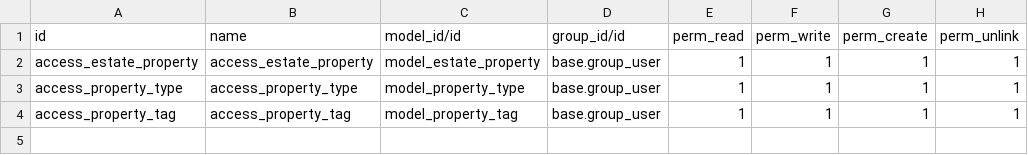
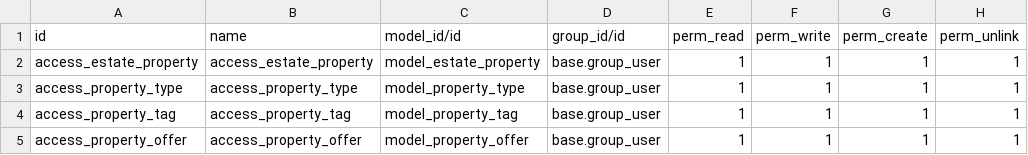
Before and after one commit to Younes-KH97/odoo_tutorials, a CSV file: real_estate/security/ir.model.access.csv, drawn as a sheet; the diff names each change by its address in the sheet, - before the commit and + after, or states it on an @@ line.

Commit message:
add offers functionalities

```diff
--- a/real_estate/security/ir.model.access.csv
+++ b/real_estate/security/ir.model.access.csv
+row 5: access_property_offer | access_property_offer | model_property_offer | base.group_user | 1 | 1 | 1 | 1
```
Also changed, not shown: 4 other files.
